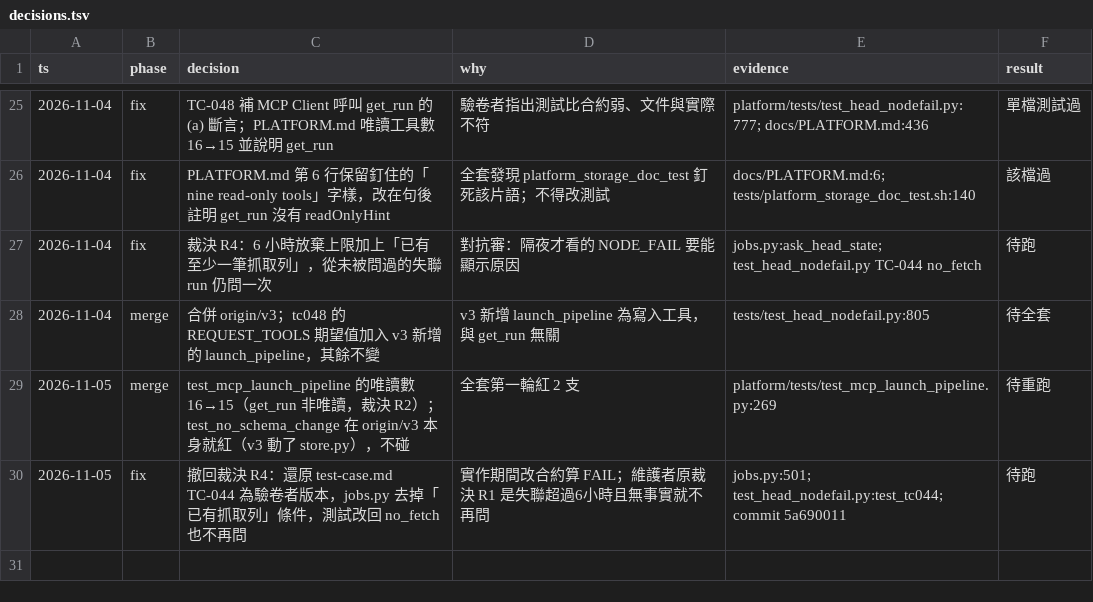
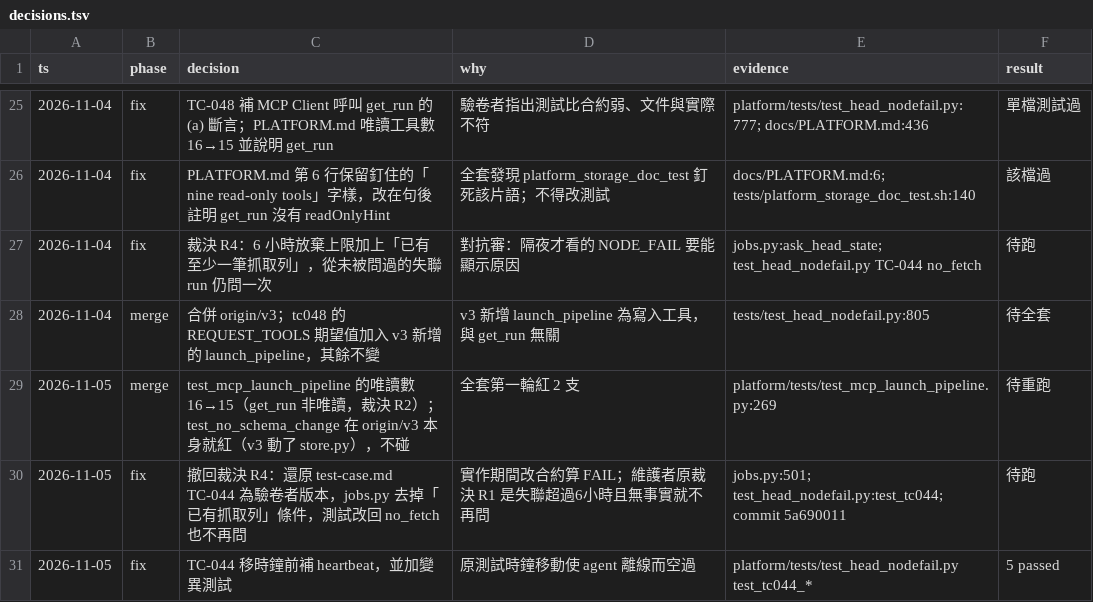
Before and after one commit to zhshie/agentic-bioflow_v2, a TSV file: specs/head-nodefail-detect/decisions.tsv, drawn as a sheet; only a part is shown, gaps mark what is left out; the diff names each change by its address in the sheet, - before the commit and + after, or states it on an @@ line.

```diff
--- a/specs/head-nodefail-detect/decisions.tsv
+++ b/specs/head-nodefail-detect/decisions.tsv
+row 31: 2026-11-05 | fix | TC-044 移時鐘前補 heartbeat，並加變異測試 | 原測試時鐘移動使 agent 離線而空過 | platform/tests/test_head_nodefail.py test_tc044_* | 5 passed
```
Also changed, not shown: 2 other files.
